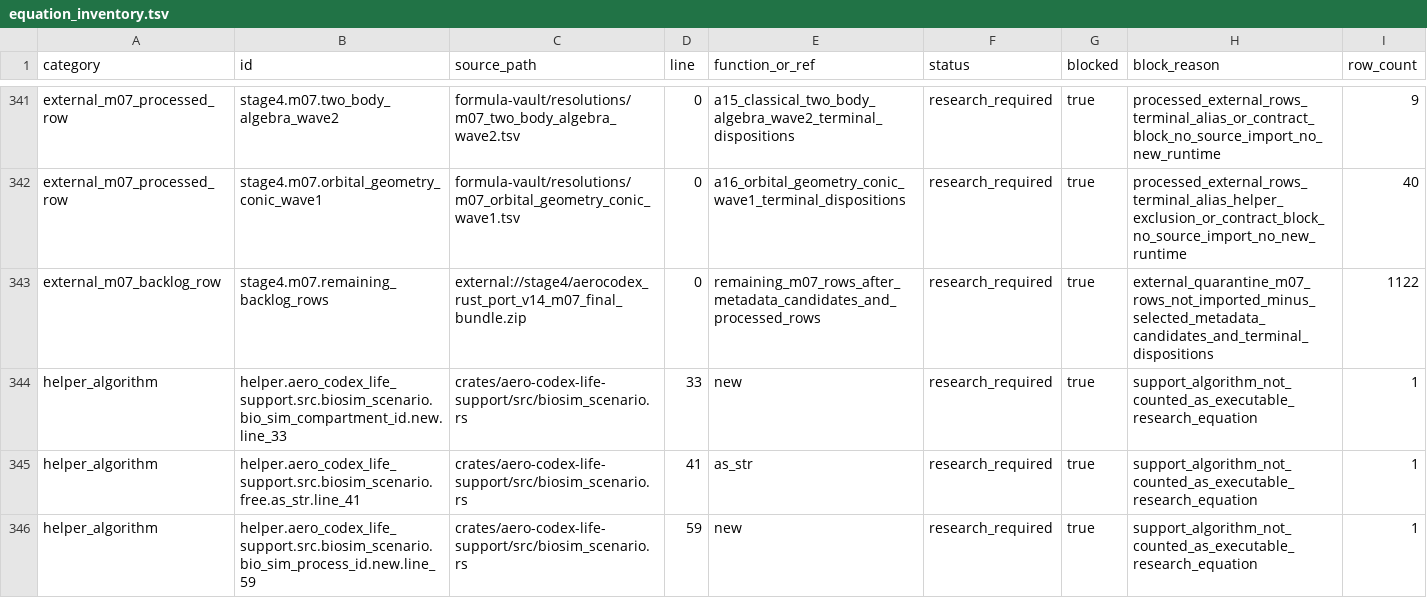
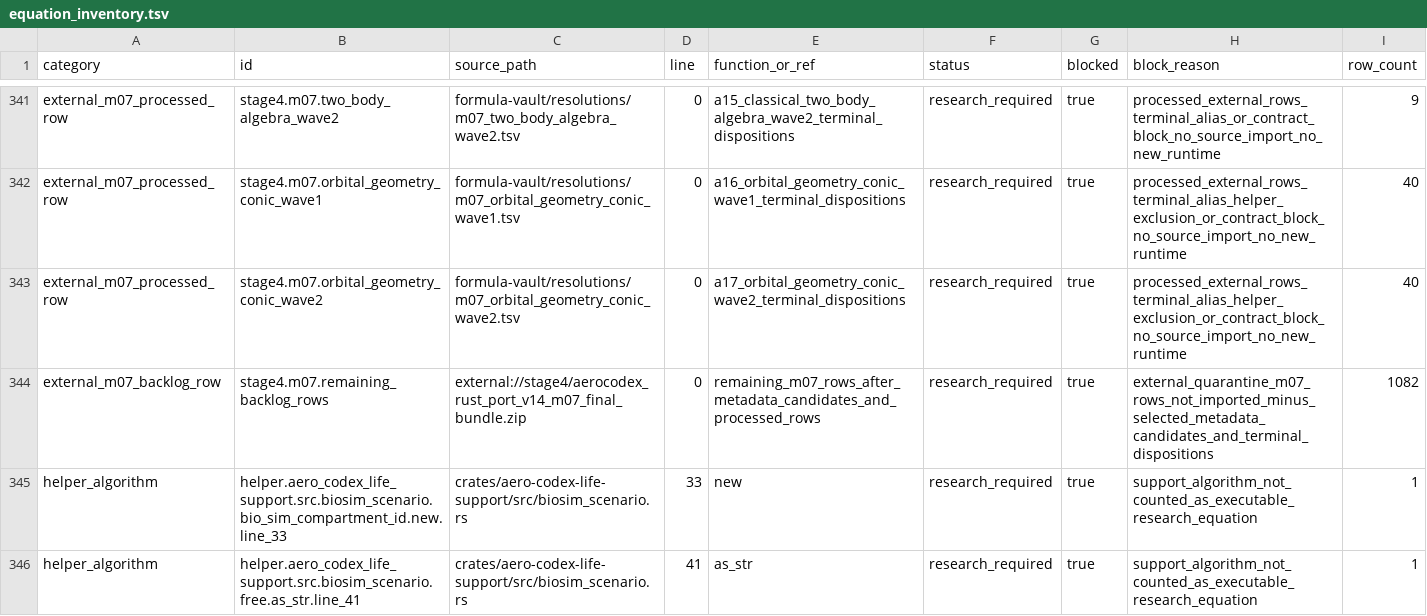
Before and after one commit to sci-labs-ai/AeroCodex, a TSV file: validation/equation_inventory.tsv, drawn as a sheet; only a part is shown, gaps mark what is left out; the shorter side is filled out with more unchanged rows.

Commit message:
A17: resolve external M07 orbital geometry wave 2

```diff
--- a/validation/equation_inventory.tsv
+++ b/validation/equation_inventory.tsv
@@ -342,3 +342,4 @@ external_m07_processed_row	stage4.m07.two_body_algebra_wave2	formula-vault/resol
 external_m07_processed_row	stage4.m07.orbital_geometry_conic_wave1	formula-vault/resolutions/m07_orbital_geometry_conic_wave1.tsv	0	a16_orbital_geometry_conic_wave1_terminal_dispositions	research_required	true	processed_external_rows_terminal_alias_helper_exclusion_or_contract_block_no_source_import_no_new_runtime	40
-external_m07_backlog_row	stage4.m07.remaining_backlog_rows	external://stage4/aerocodex_rust_port_v14_m07_final_bundle.zip	0	remaining_m07_rows_after_metadata_candidates_and_processed_rows	research_required	true	external_quarantine_m07_rows_not_imported_minus_selected_metadata_candidates_and_terminal_dispositions	1122
+external_m07_processed_row	stage4.m07.orbital_geometry_conic_wave2	formula-vault/resolutions/m07_orbital_geometry_conic_wave2.tsv	0	a17_orbital_geometry_conic_wave2_terminal_dispositions	research_required	true	processed_external_rows_terminal_alias_helper_exclusion_or_contract_block_no_source_import_no_new_runtime	40
+external_m07_backlog_row	stage4.m07.remaining_backlog_rows	external://stage4/aerocodex_rust_port_v14_m07_final_bundle.zip	0	remaining_m07_rows_after_metadata_candidates_and_processed_rows	research_required	true	external_quarantine_m07_rows_not_imported_minus_selected_metadata_candidates_and_terminal_dispositions	1082
 helper_algorithm	helper.aero_codex_life_support.src.biosim_scenario.bio_sim_compartment_id.new.line_33	crates/aero-codex-life-support/src/biosim_scenario.rs	33	new	research_required	true	support_algorithm_not_counted_as_executable_research_equation	1
```
Also changed, not shown: 21 other files.
